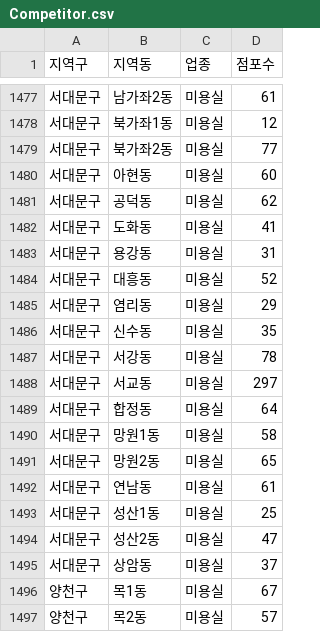
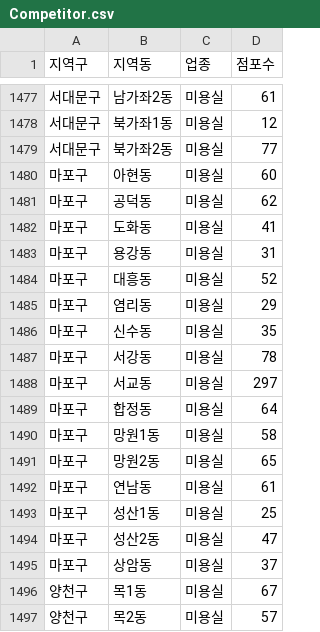
Before and after one commit to dlehd333/SSTAA, a CSV file: ActualResources/Competitor.csv, drawn as a sheet; only a part is shown, gaps mark what is left out; the diff covers the shown part only.

```diff
--- a/ActualResources/Competitor.csv
+++ b/ActualResources/Competitor.csv
@@ -1479,18 +1479,18 @@
 서대문구,북가좌2동,미용실,77,,,,,,,,,,,,,,,,
-서대문구,아현동,미용실,60,,,,,,,,,,,,,,,,
-서대문구,공덕동,미용실,62,,,,,,,,,,,,,,,,
-서대문구,도화동,미용실,41,,,,,,,,,,,,,,,,
-서대문구,용강동,미용실,31,,,,,,,,,,,,,,,,
-서대문구,대흥동,미용실,52,,,,,,,,,,,,,,,,
-서대문구,염리동,미용실,29,,,,,,,,,,,,,,,,
-서대문구,신수동,미용실,35,,,,,,,,,,,,,,,,
-서대문구,서강동,미용실,78,,,,,,,,,,,,,,,,
-서대문구,서교동,미용실,297,,,,,,,,,,,,,,,,
-서대문구,합정동,미용실,64,,,,,,,,,,,,,,,,
-서대문구,망원1동,미용실,58,,,,,,,,,,,,,,,,
-서대문구,망원2동,미용실,65,,,,,,,,,,,,,,,,
-서대문구,연남동,미용실,61,,,,,,,,,,,,,,,,
-서대문구,성산1동,미용실,25,,,,,,,,,,,,,,,,
-서대문구,성산2동,미용실,47,,,,,,,,,,,,,,,,
-서대문구,상암동,미용실,37,,,,,,,,,,,,,,,,
+마포구,아현동,미용실,60,,,,,,,,,,,,,,,,
+마포구,공덕동,미용실,62,,,,,,,,,,,,,,,,
+마포구,도화동,미용실,41,,,,,,,,,,,,,,,,
+마포구,용강동,미용실,31,,,,,,,,,,,,,,,,
+마포구,대흥동,미용실,52,,,,,,,,,,,,,,,,
+마포구,염리동,미용실,29,,,,,,,,,,,,,,,,
+마포구,신수동,미용실,35,,,,,,,,,,,,,,,,
+마포구,서강동,미용실,78,,,,,,,,,,,,,,,,
+마포구,서교동,미용실,297,,,,,,,,,,,,,,,,
+마포구,합정동,미용실,64,,,,,,,,,,,,,,,,
+마포구,망원1동,미용실,58,,,,,,,,,,,,,,,,
+마포구,망원2동,미용실,65,,,,,,,,,,,,,,,,
+마포구,연남동,미용실,61,,,,,,,,,,,,,,,,
+마포구,성산1동,미용실,25,,,,,,,,,,,,,,,,
+마포구,성산2동,미용실,47,,,,,,,,,,,,,,,,
+마포구,상암동,미용실,37,,,,,,,,,,,,,,,,
 양천구,목1동,미용실,67,,,,,,,,,,,,,,,,
```
Also changed, not shown: 18 edited cells elsewhere in this file.
